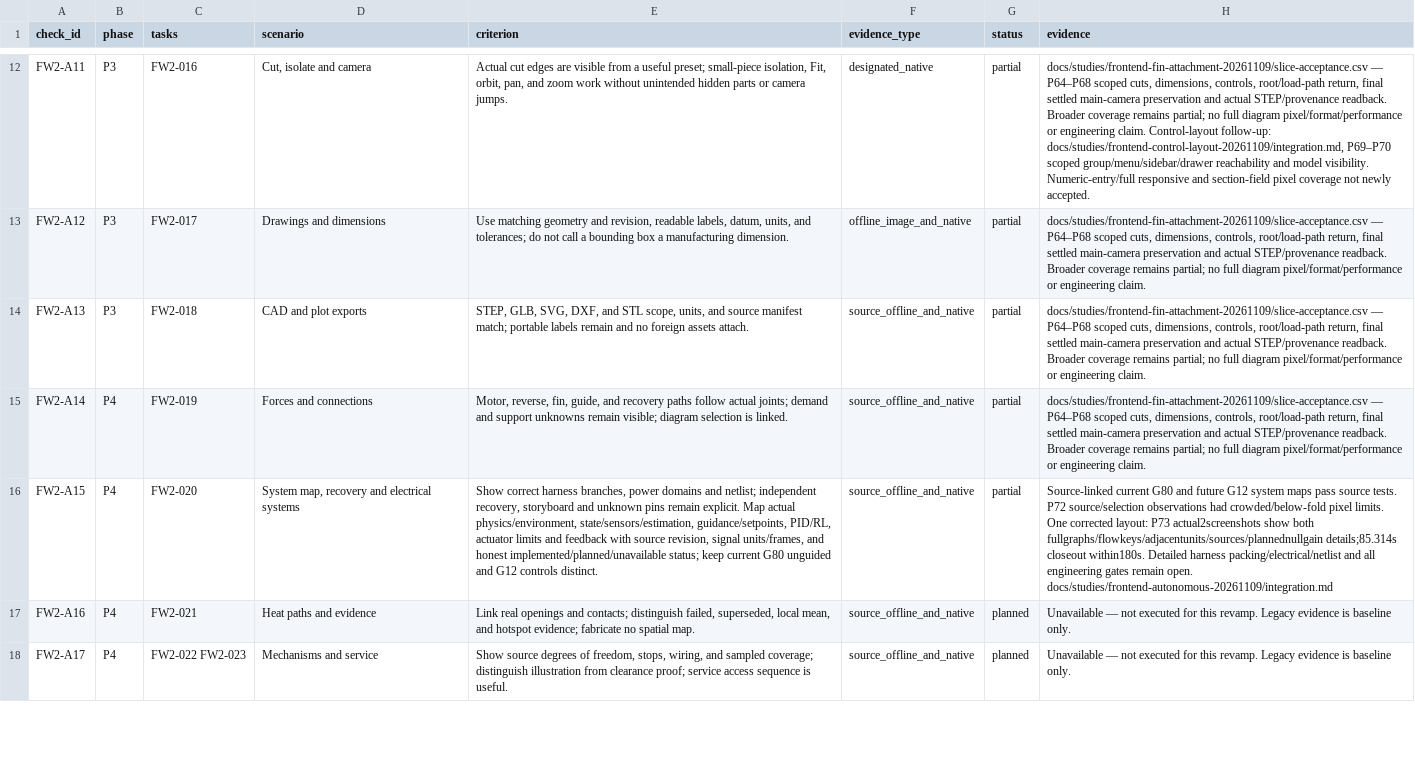
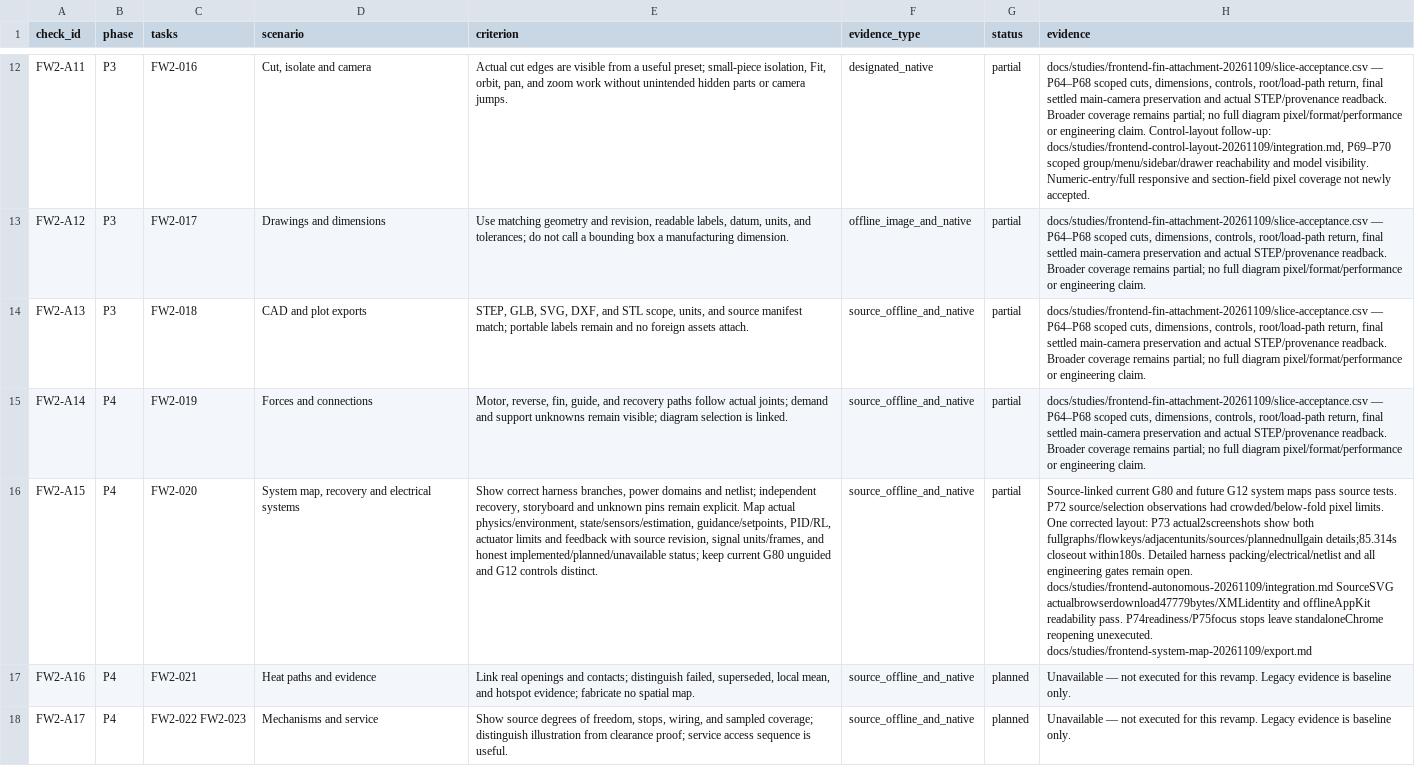
Before and after one commit to kudratsingh/rocket-twin, a CSV file: docs/frontend-design-workbench-v2/acceptance.csv, drawn as a sheet; only a part is shown, gaps mark what is left out; the diff covers the shown part only; the diff names each change by its address in the sheet, - before the commit and + after, or states it on an @@ line.

Commit message:
feat(web): expose source-preserving drafts and portable system maps

```diff
--- a/docs/frontend-design-workbench-v2/acceptance.csv
+++ b/docs/frontend-design-workbench-v2/acceptance.csv
-H16 (evidence): …open. docs/studies/frontend-autonomous-20261109/integration.md
+H16 (evidence): …open. docs/studies/frontend-autonomous-20261109/integration.md SourceSVG actualbrowserdownload47779bytes/XMLidentity and offlineAppKit readability pass. P74readiness/P75focus stops leave standaloneChrome reopening unexecuted. docs/studies/frontend-system-map-20261109/export.md
```
Also changed, not shown: 2 edited cells elsewhere in this file, 30 other files.
